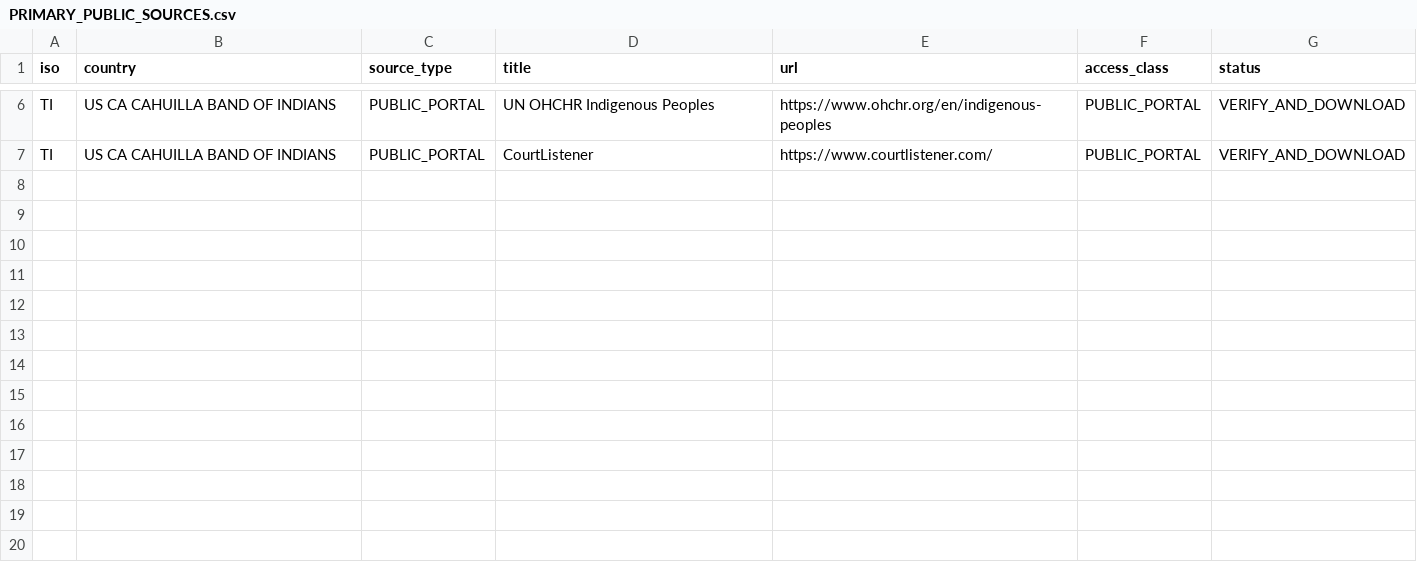
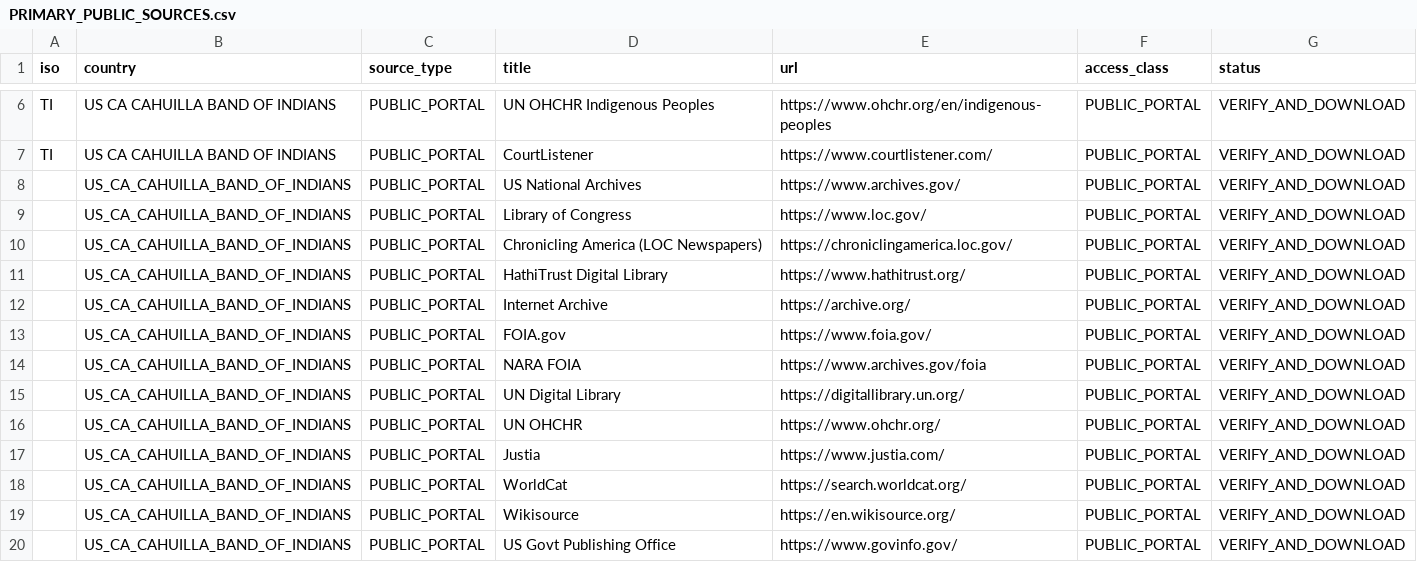
Before and after one commit to GlobalRestitutionAlliance/turtle-island-us-ca-cahuilla-band-of-indians-master-litigation, a CSV file: 03_Evidentiary_Exhibits/PRIMARY_PUBLIC_SOURCES.csv, drawn as a sheet; only a part is shown, gaps mark what is left out; the diff names each change by its address in the sheet, - before the commit and + after, or states it on an @@ line.

Commit message:
Expand primary public source registries (Batch 2)

```diff
--- a/03_Evidentiary_Exhibits/PRIMARY_PUBLIC_SOURCES.csv
+++ b/03_Evidentiary_Exhibits/PRIMARY_PUBLIC_SOURCES.csv
+row 8:  | US_CA_CAHUILLA_BAND_OF_INDIANS | PUBLIC_PORTAL | US National Archives | https://www.archives.gov/ | PUBLIC_PORTAL | VERIFY_AND_DOWNLOAD
+row 9:  | US_CA_CAHUILLA_BAND_OF_INDIANS | PUBLIC_PORTAL | Library of Congress | https://www.loc.gov/ | PUBLIC_PORTAL | VERIFY_AND_DOWNLOAD
+row 10:  | US_CA_CAHUILLA_BAND_OF_INDIANS | PUBLIC_PORTAL | Chronicling America (LOC Newspapers) | https://chroniclingamerica.loc.gov/ | PUBLIC_PORTAL | VERIFY_AND_DOWNLOAD
+row 11:  | US_CA_CAHUILLA_BAND_OF_INDIANS | PUBLIC_PORTAL | HathiTrust Digital Library | https://www.hathitrust.org/ | PUBLIC_PORTAL | VERIFY_AND_DOWNLOAD
+row 12:  | US_CA_CAHUILLA_BAND_OF_INDIANS | PUBLIC_PORTAL | Internet Archive | https://archive.org/ | PUBLIC_PORTAL | VERIFY_AND_DOWNLOAD
+row 13:  | US_CA_CAHUILLA_BAND_OF_INDIANS | PUBLIC_PORTAL | FOIA.gov | https://www.foia.gov/ | PUBLIC_PORTAL | VERIFY_AND_DOWNLOAD
+row 14:  | US_CA_CAHUILLA_BAND_OF_INDIANS | PUBLIC_PORTAL | NARA FOIA | https://www.archives.gov/foia | PUBLIC_PORTAL | VERIFY_AND_DOWNLOAD
+row 15:  | US_CA_CAHUILLA_BAND_OF_INDIANS | PUBLIC_PORTAL | UN Digital Library | https://digitallibrary.un.org/ | PUBLIC_PORTAL | VERIFY_AND_DOWNLOAD
+row 16:  | US_CA_CAHUILLA_BAND_OF_INDIANS | PUBLIC_PORTAL | UN OHCHR | https://www.ohchr.org/ | PUBLIC_PORTAL | VERIFY_AND_DOWNLOAD
+row 17:  | US_CA_CAHUILLA_BAND_OF_INDIANS | PUBLIC_PORTAL | Justia | https://www.justia.com/ | PUBLIC_PORTAL | VERIFY_AND_DOWNLOAD
+row 18:  | US_CA_CAHUILLA_BAND_OF_INDIANS | PUBLIC_PORTAL | WorldCat | https://search.worldcat.org/ | PUBLIC_PORTAL | VERIFY_AND_DOWNLOAD
+row 19:  | US_CA_CAHUILLA_BAND_OF_INDIANS | PUBLIC_PORTAL | Wikisource | https://en.wikisource.org/ | PUBLIC_PORTAL | VERIFY_AND_DOWNLOAD
+row 20:  | US_CA_CAHUILLA_BAND_OF_INDIANS | PUBLIC_PORTAL | US Govt Publishing Office | https://www.govinfo.gov/ | PUBLIC_PORTAL | VERIFY_AND_DOWNLOAD
```
Also changed, not shown: 2 other files.
